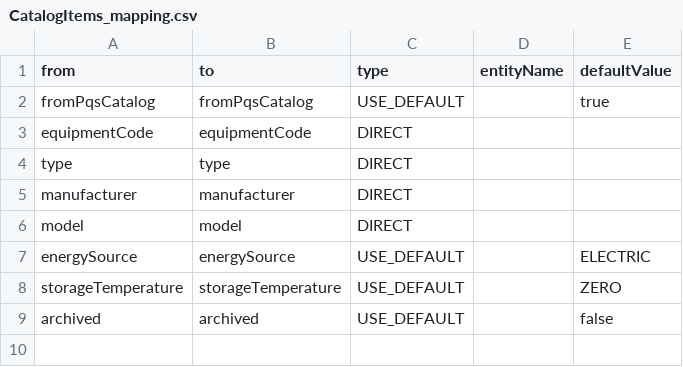
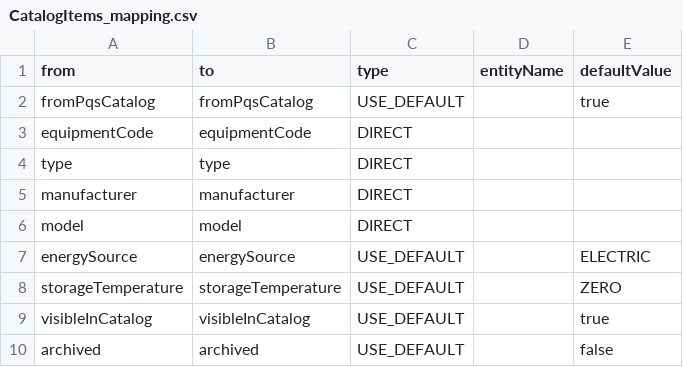
Before and after one commit to OpenLMIS-COVID/covid-configuration, a CSV file: mappings/CatalogItems_mapping.csv, drawn as a sheet; the diff names each change by its address in the sheet, - before the commit and + after, or states it on an @@ line.

Commit message:
COV-20 Added visibleInCatalog field to CatalogItems mapping

```diff
--- a/mappings/CatalogItems_mapping.csv
+++ b/mappings/CatalogItems_mapping.csv
+row 9: visibleInCatalog | visibleInCatalog | USE_DEFAULT |  | true
```
